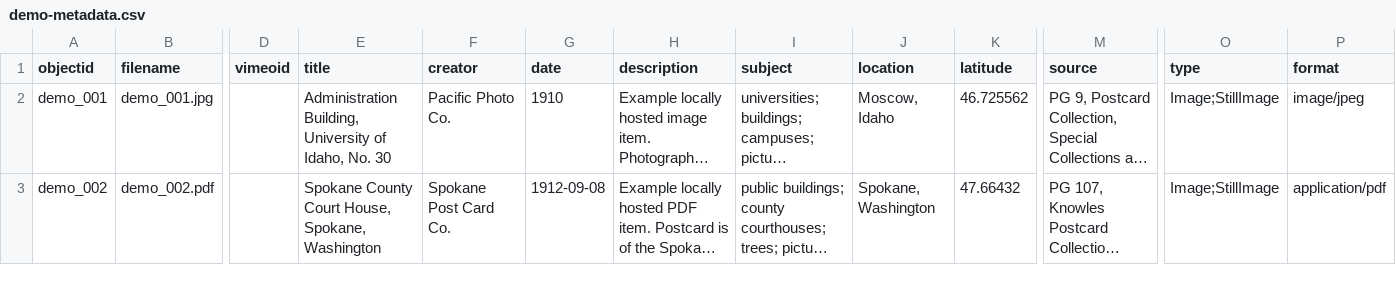
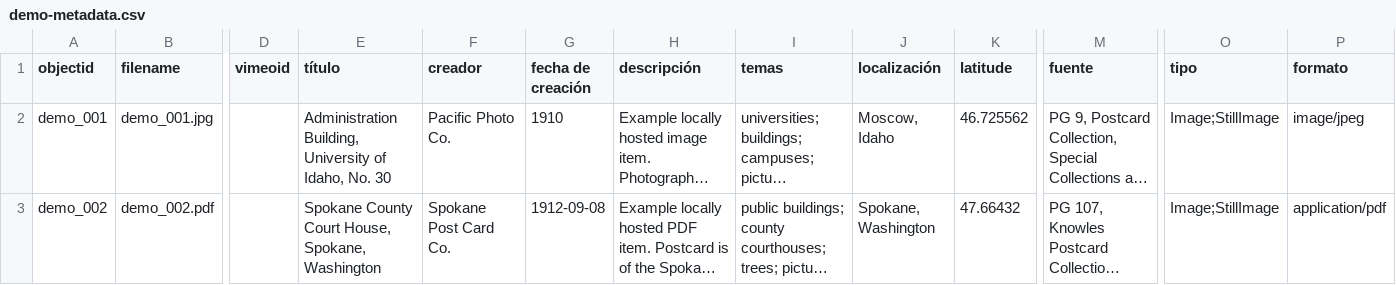
Before and after one commit to omarcarmona06/Ejercicio_2026_10_20, a CSV file: _data/demo-metadata.csv, drawn as a sheet; only a part is shown, gaps mark what is left out; long unchanged cells end in …; the diff names each change by its address in the sheet, - before the commit and + after, or states it on an @@ line.

Commit message:
Update demo-metadata.csv

```diff
--- a/_data/demo-metadata.csv
+++ b/_data/demo-metadata.csv
-E1: title
+E1: título
-F1: creator
+F1: creador
-G1: date
+G1: fecha de creación
-H1: description
+H1: descripción
-I1: subject
+I1: temas
-J1: location
+J1: localización
-M1: source
+M1: fuente
-O1: type
+O1: tipo
-P1: format
+P1: formato
```
